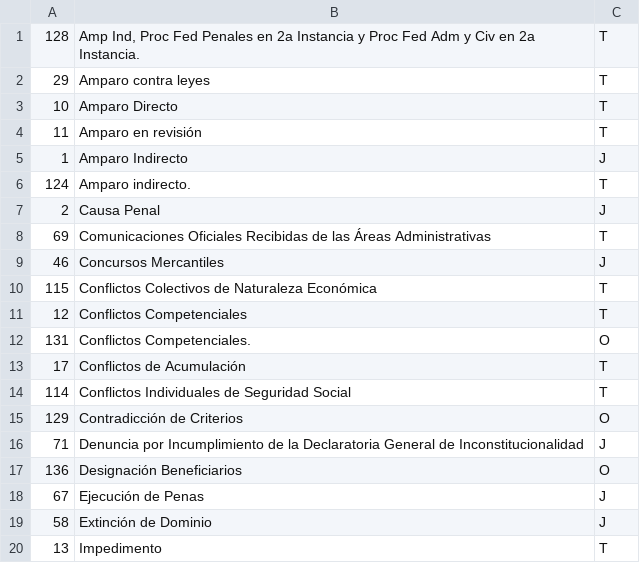
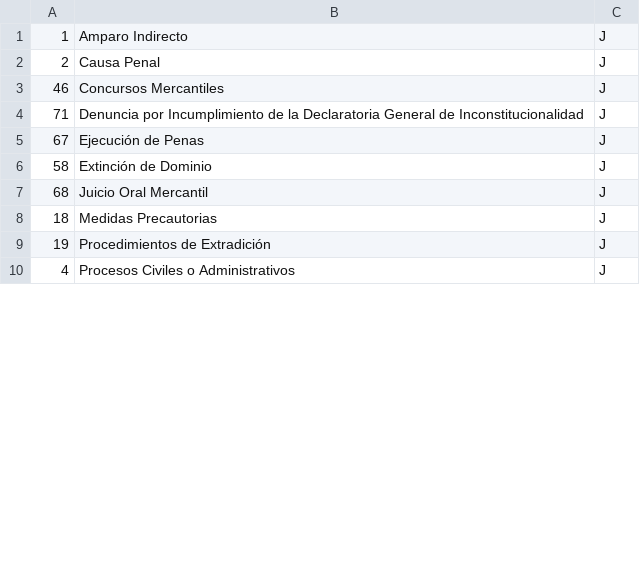
Before and after one commit to davidruizreyez3005/OAJ-SISE-TRACKER, a TSV file: sise-core/src/main/resources/mx/sisetracker/core/tipos_asunto.tsv, drawn as a sheet; only a part is shown; the shorter side is filled out with more unchanged rows; removed rows and columns are numbered as before the commit, all else as after; the diff covers the shown part only; the diff names each change by its address in the sheet, - before the commit and + after, or states it on an @@ line.

```diff
--- a/sise-core/src/main/resources/mx/sisetracker/core/tipos_asunto.tsv
+++ b/sise-core/src/main/resources/mx/sisetracker/core/tipos_asunto.tsv
-row 1: 128 | Amp Ind, Proc Fed Penales en 2a Instancia y Proc Fed Adm y Civ en 2a Instancia. | T
-row 2: 29 | Amparo contra leyes | T
-row 3: 10 | Amparo Directo | T
-row 4: 11 | Amparo en revisión | T
-row 6: 124 | Amparo indirecto. | T
-row 8: 69 | Comunicaciones Oficiales Recibidas de las Áreas Administrativas | T
-row 10: 115 | Conflictos Colectivos de Naturaleza Económica | T
-row 11: 12 | Conflictos Competenciales | T
-row 12: 131 | Conflictos Competenciales. | O
-row 13: 17 | Conflictos de Acumulación | T
-row 14: 114 | Conflictos Individuales de Seguridad Social | T
-row 15: 129 | Contradicción de Criterios | O
-row 17: 136 | Designación Beneficiarios | O
-row 20: 13 | Impedimento | T
```
Also changed, not shown: 27 added rows, 13 removed rows and 7 edited cells elsewhere in this file, 23 other files.
